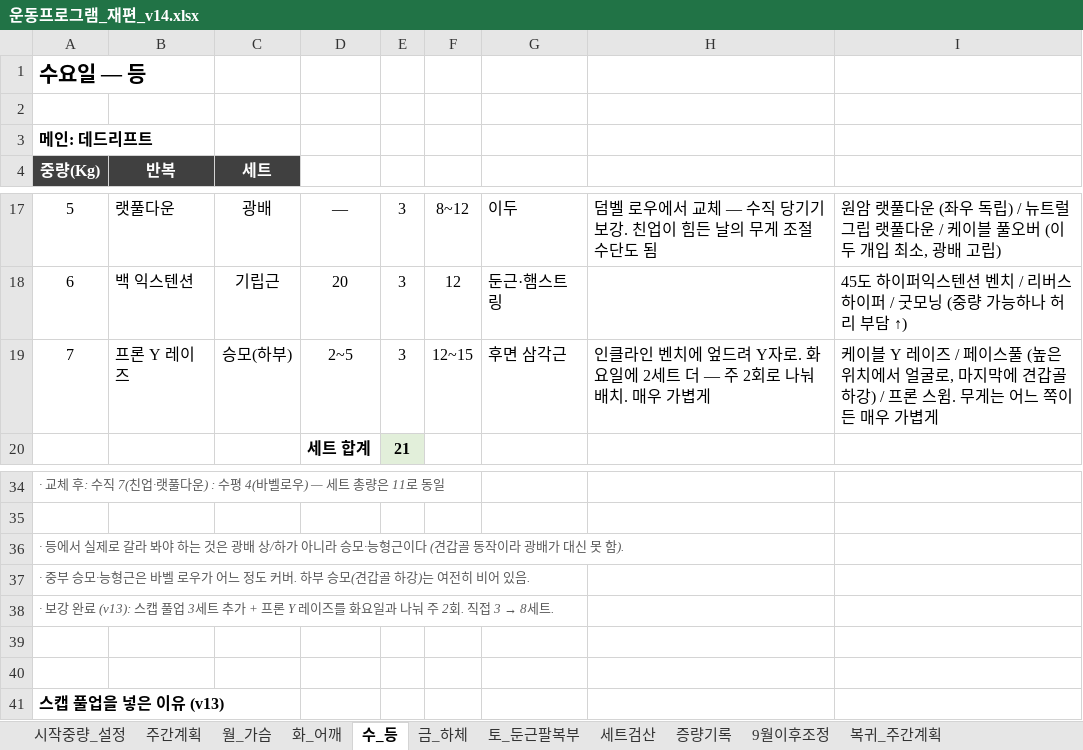
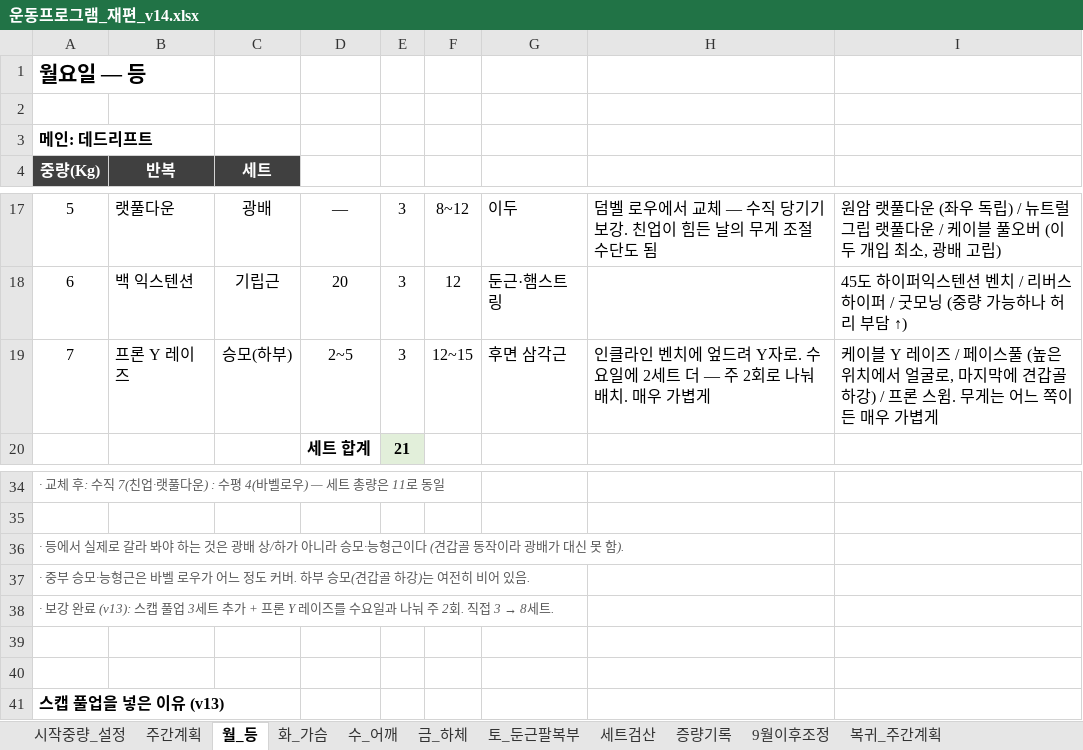
Before and after one commit to ktmffl-max/health1234, an Excel workbook: 운동프로그램_재편_v14.xlsx, sheet 월_등, drawn as a sheet; only a part is shown, gaps mark what is left out; values as stored, in another font and other column widths than the file's, no borders; the diff names each change by its address in the sheet, - before the commit and + after, or states it on an @@ line.

```diff
--- a/운동프로그램_재편_v14.xlsx (sheet 월_등)
+++ b/운동프로그램_재편_v14.xlsx (sheet 월_등)
-sheet tab: 월_가슴
+sheet tab: 화_가슴
-sheet tab: 화_어깨
+sheet tab: 수_어깨
-sheet tab: 수_등
+sheet tab: 월_등
@@ sheet tab order changed: 시작중량_설정 | 주간계획 | 월_등 | 화_가슴 | 수_어깨 | 금_하체 | 토_둔근팔복부 | 세트검산 | 증량기록 | 9월이후조정 | 복귀_주간계획 @@
-A1 (중량(Kg)): 수요일 — 등
+A1 (중량(Kg)): 월요일 — 등
-H19: …Y자로. 화요일에…
+H19: …Y자로. 수요일에…
-A38 (중량(Kg)): …이즈를 화요일과…
+A38 (중량(Kg)): …이즈를 수요일과…
```
Also changed, not shown: sheet 주간계획, sheet 수_어깨, sheet 화_가슴, sheet 토_둔근팔복부, formulas that keep their value, 3 other files.
